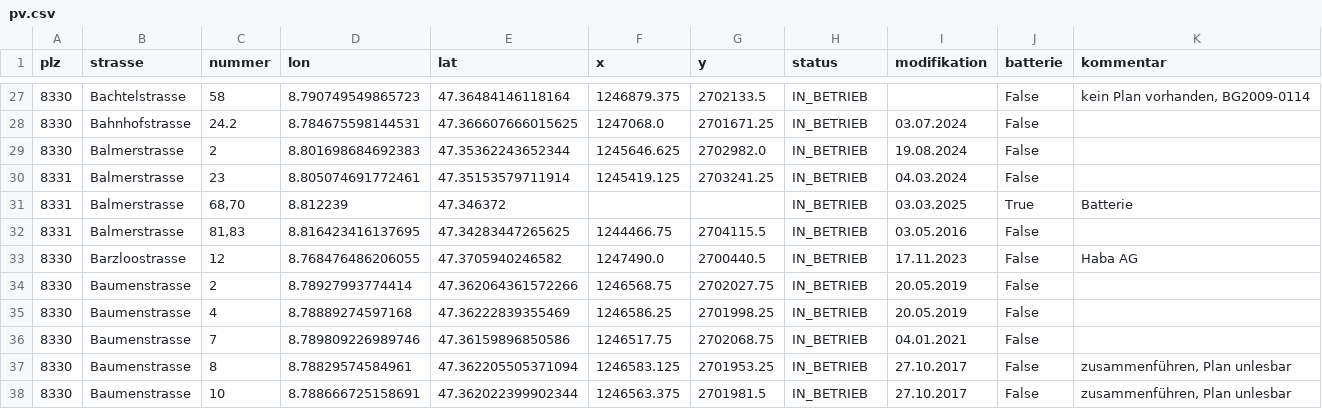
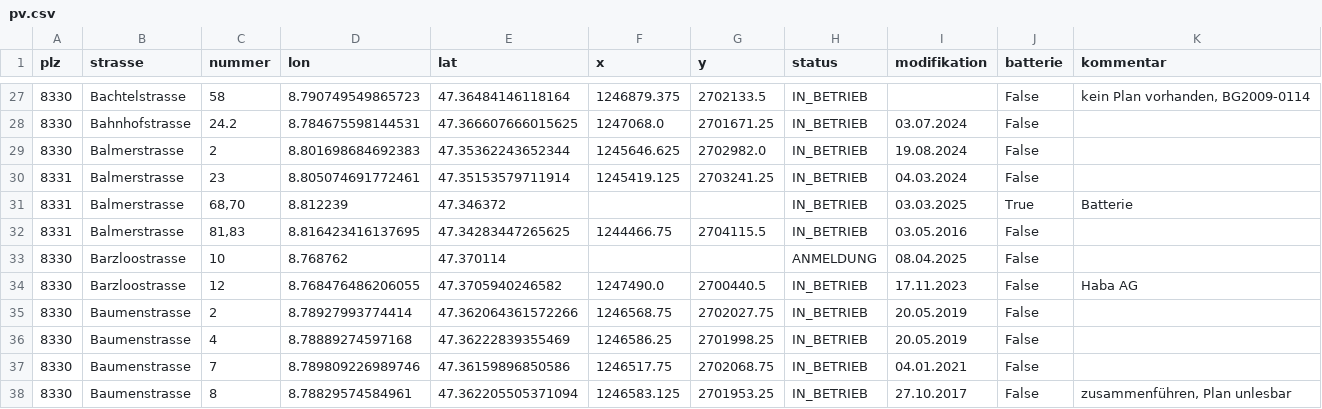
Before and after one commit to loeti82/firemap, a CSV file: pv.csv, drawn as a sheet; only a part is shown, gaps mark what is left out; the shorter side is filled out with more unchanged rows; the diff names each change by its address in the sheet, - before the commit and + after, or states it on an @@ line.

Commit message:
Barzloostrasse,10

```diff
--- a/pv.csv
+++ b/pv.csv
+row 33: 8330 | Barzloostrasse | 10 | 8.768762 | 47.370114 |  |  | ANMELDUNG | 08.04.2025 | False
```
